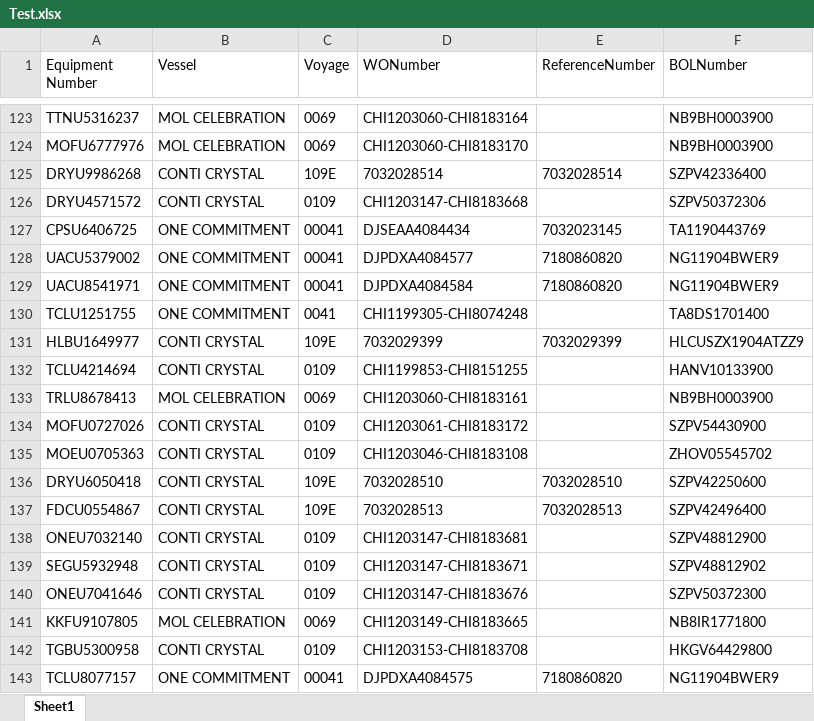
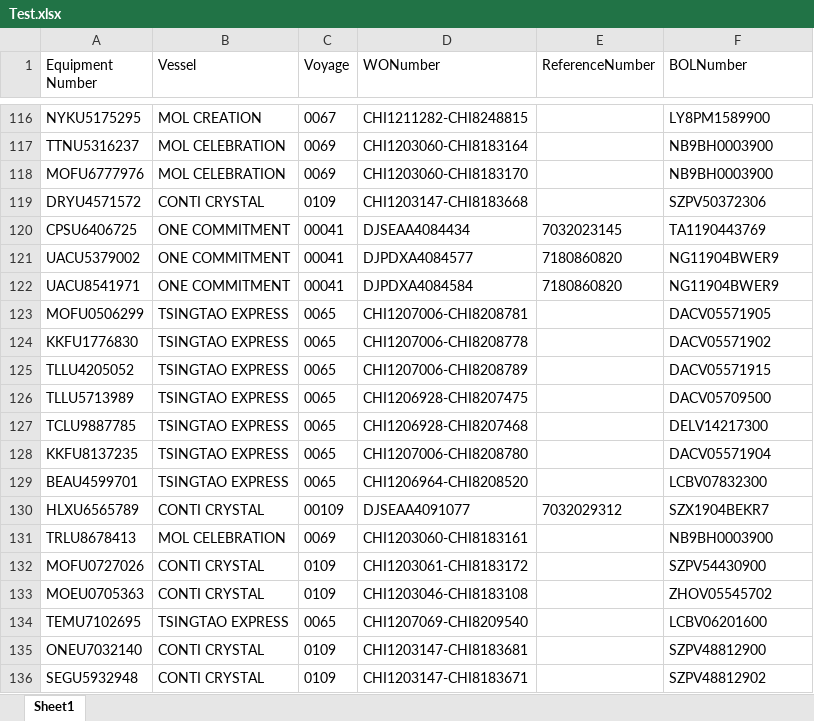
Before and after one commit to pvanausdeln/PortTerminalScraping, an Excel workbook: HuskyTAC/Test.xlsx, sheet Sheet1, drawn as a sheet; only a part is shown, gaps mark what is left out; the shorter side is filled out with more unchanged rows; values as stored, in another font and other column widths than the file's, no borders; removed rows and columns are numbered as before the commit, all else as after; the diff covers the shown part only; the diff names each change by its address in the sheet, - before the commit and + after, or states it on an @@ line.

```diff
--- a/HuskyTAC/Test.xlsx (sheet Sheet1)
+++ b/HuskyTAC/Test.xlsx (sheet Sheet1)
+row 116: NYKU5175295 | MOL CREATION | 0067 | CHI1211282-CHI8248815 |  | LY8PM1589900
-row 125: DRYU9986268 | CONTI CRYSTAL | 109E | 7032028514 | 7032028514 | SZPV42336400
-row 130: TCLU1251755 | ONE COMMITMENT | 0041 | CHI1199305-CHI8074248 |  | TA8DS1701400
-row 131: HLBU1649977 | CONTI CRYSTAL | 109E | 7032029399 | 7032029399 | HLCUSZX1904ATZZ9
-row 132: TCLU4214694 | CONTI CRYSTAL | 0109 | CHI1199853-CHI8151255 |  | HANV10133900
+row 123: MOFU0506299 | TSINGTAO EXPRESS | 0065 | CHI1207006-CHI8208781 |  | DACV05571905
+row 124: KKFU1776830 | TSINGTAO EXPRESS | 0065 | CHI1207006-CHI8208778 |  | DACV05571902
+row 125: TLLU4205052 | TSINGTAO EXPRESS | 0065 | CHI1207006-CHI8208789 |  | DACV05571915
+row 126: TLLU5713989 | TSINGTAO EXPRESS | 0065 | CHI1206928-CHI8207475 |  | DACV05709500
+row 127: TCLU9887785 | TSINGTAO EXPRESS | 0065 | CHI1206928-CHI8207468 |  | DELV14217300
+row 128: KKFU8137235 | TSINGTAO EXPRESS | 0065 | CHI1207006-CHI8208780 |  | DACV05571904
+row 129: BEAU4599701 | TSINGTAO EXPRESS | 0065 | CHI1206964-CHI8208520 |  | LCBV07832300
+row 130: HLXU6565789 | CONTI CRYSTAL | 00109 | DJSEAA4091077 | 7032029312 | SZX1904BEKR7
-row 136: DRYU6050418 | CONTI CRYSTAL | 109E | 7032028510 | 7032028510 | SZPV42250600
-row 137: FDCU0554867 | CONTI CRYSTAL | 109E | 7032028513 | 7032028513 | SZPV42496400
+row 134: TEMU7102695 | TSINGTAO EXPRESS | 0065 | CHI1207069-CHI8209540 |  | LCBV06201600
```
Also changed, not shown: 106 added rows, 91 removed rows and 3 edited cells elsewhere in this sheet, APMLA/Test.xlsx, BarboursHOU/Test.xlsx, 15 other files.
